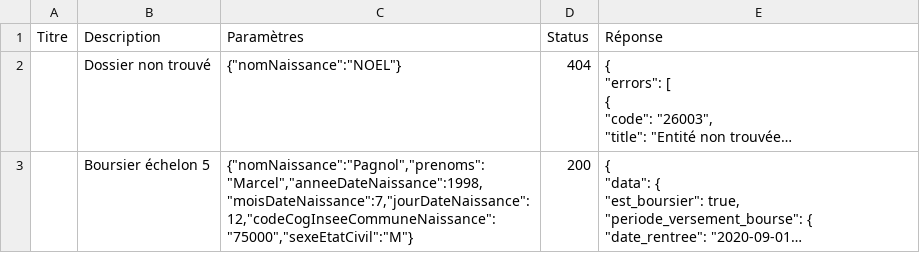
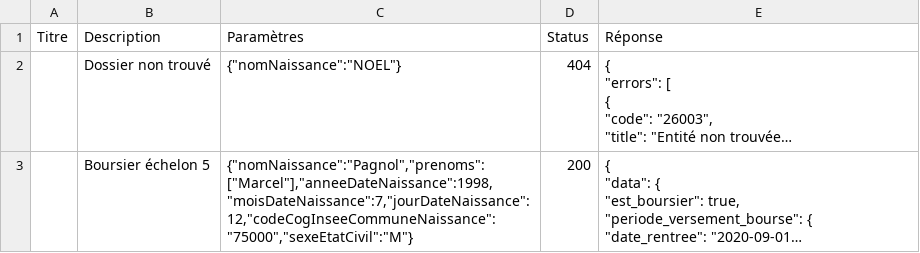
Before and after one commit to etalab/siade_staging_data, a CSV file: payloads/api_particulier_v3_cnous_etudiant_boursier_with_civility/summary.csv, drawn as a sheet; long unchanged cells end in …; the diff names each change by its address in the sheet, - before the commit and + after, or states it on an @@ line.

Commit message:
Fixing cnous civility mocking params

```diff
--- a/payloads/api_particulier_v3_cnous_etudiant_boursier_with_civility/summary.csv
+++ b/payloads/api_particulier_v3_cnous_etudiant_boursier_with_civility/summary.csv
-C3 (Paramètres): {"nomNaissance":"Pagnol","prenoms":"Marcel","anneeDateNaissance":1998,"moisDateNaissance":7,"jourDateNaissance":12,"codeCogInseeCommuneNaissance":"75000","sexeEtatCivil":"M"}
+C3 (Paramètres): {"nomNaissance":"Pagnol","prenoms":["Marcel"],"anneeDateNaissance":1998,"moisDateNaissance":7,"jourDateNaissance":12,"codeCogInseeCommuneNaissance":"75000","sexeEtatCivil":"M"}
```
Also changed, not shown: 2 other files.
